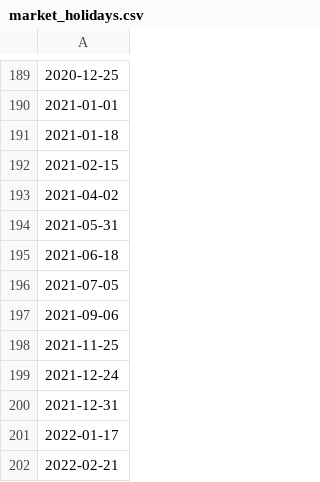
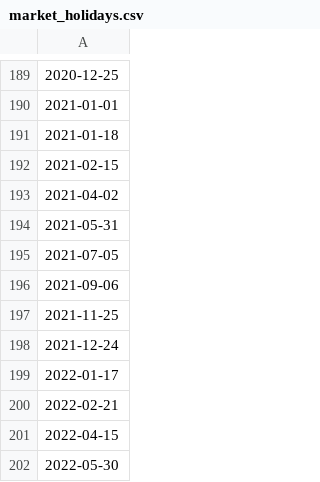
Before and after one commit to MWABrinnW/brinn-test, a CSV file: seeds/edw/market_holidays.csv, drawn as a sheet; only a part is shown, gaps mark what is left out; the shorter side is filled out with more unchanged rows; the diff names each change by its address in the sheet, - before the commit and + after, or states it on an @@ line.

Commit message:
IT-12026 Update market_holidays.csv (#89)

```diff
--- a/seeds/edw/market_holidays.csv
+++ b/seeds/edw/market_holidays.csv
-row 195: 2021-06-18
-row 200: 2021-12-31
```
